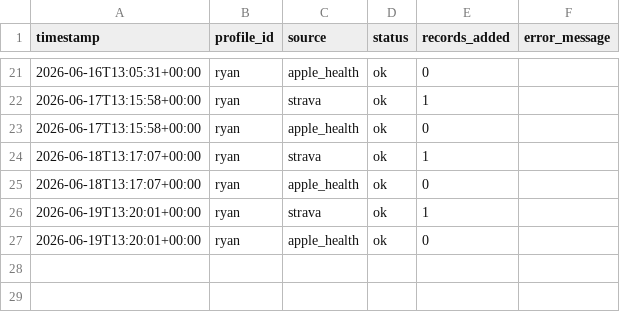
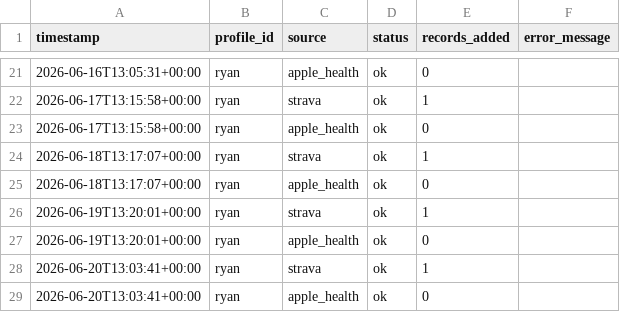
Before and after one commit to ryangarrettcolorado/protocl, a CSV file: protocl/data/shared/sync_log.csv, drawn as a sheet; only a part is shown, gaps mark what is left out.

Commit message:
chore(sync): daily Strava refresh

```diff
--- a/protocl/data/shared/sync_log.csv
+++ b/protocl/data/shared/sync_log.csv
@@ -27 +27,3 @@ timestamp,profile_id,source,status,records_added,error_message
 2026-06-19T13:20:01+00:00,ryan,apple_health,ok,0,
+2026-06-20T13:03:41+00:00,ryan,strava,ok,1,
+2026-06-20T13:03:41+00:00,ryan,apple_health,ok,0,
```
Also changed, not shown: protocl/data/ryan/import_log.csv.
